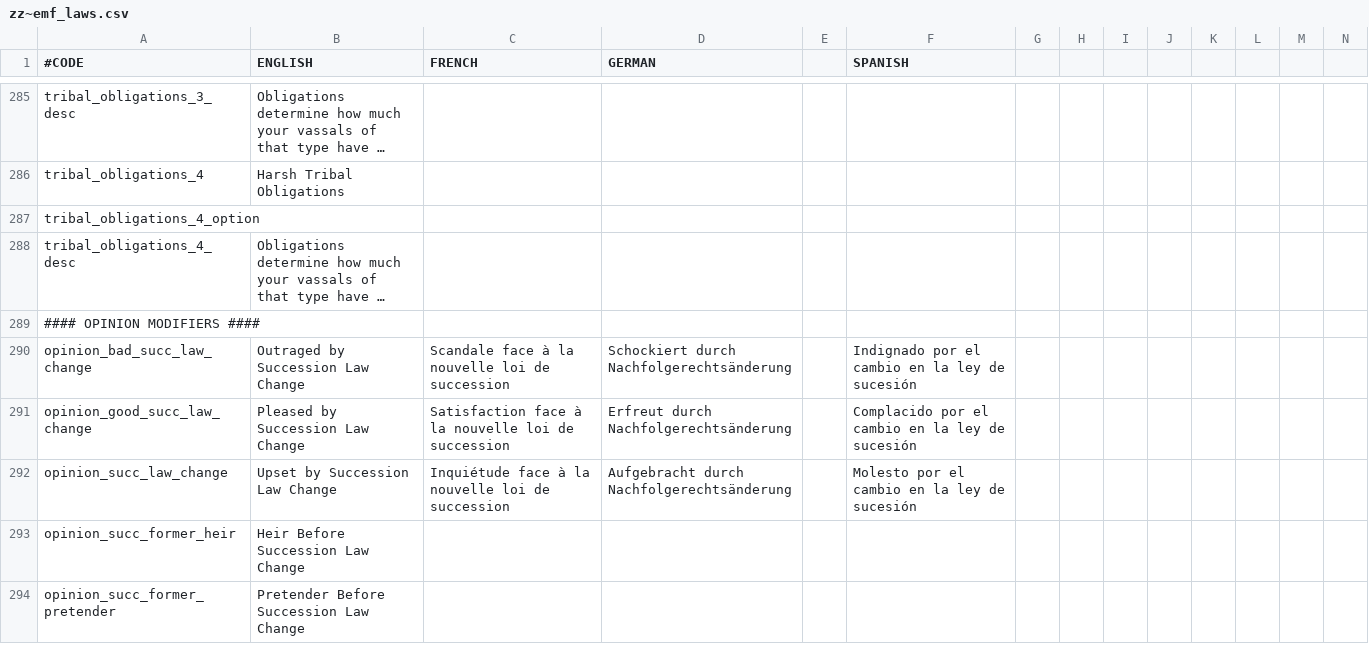
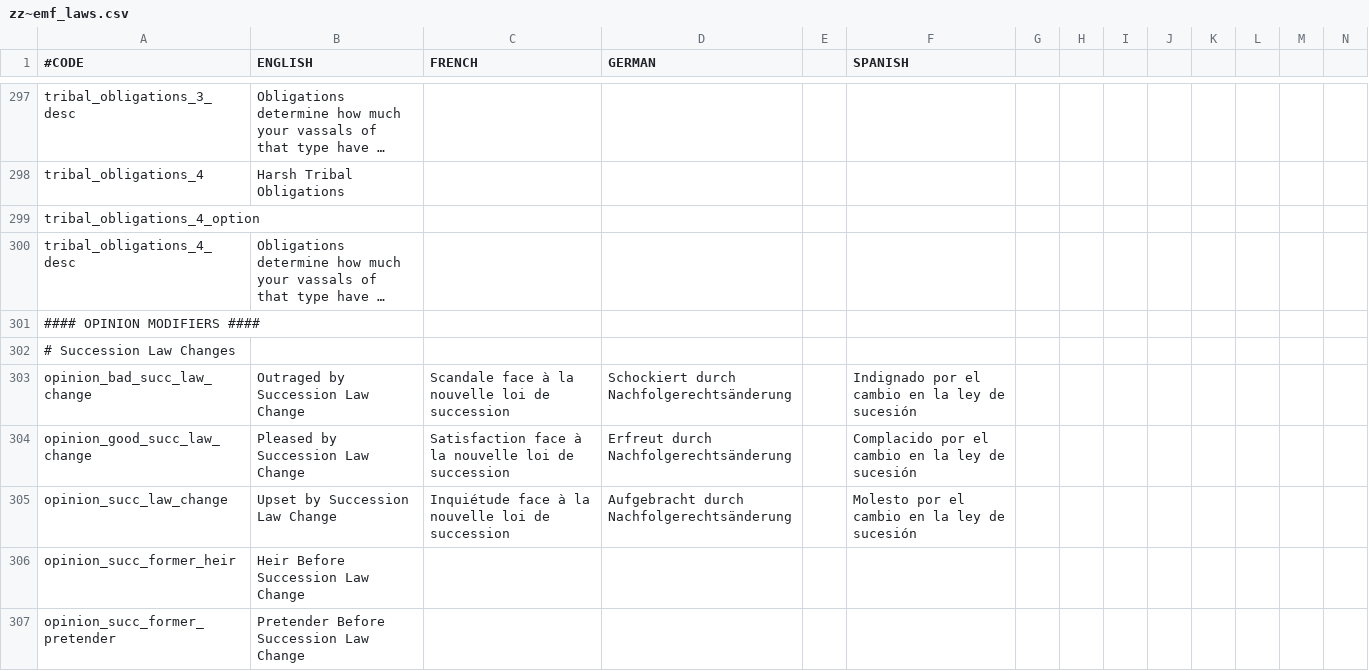
Before and after one commit to EMFTeam/EMF, a CSV file: EMF/localisation/zz~emf_laws.csv, drawn as a sheet; only a part is shown, gaps mark what is left out; long unchanged cells end in …; rows hold the shown columns only; the diff covers the shown part only; the diff names each change by its address in the sheet, - before the commit and + after, or states it on an @@ line.

```diff
--- a/EMF/localisation/zz~emf_laws.csv
+++ b/EMF/localisation/zz~emf_laws.csv
+row 302: # Succession Law Changes
```
Also changed, not shown: 14 added rows and 3 edited cells elsewhere in this file, 3 other files.
